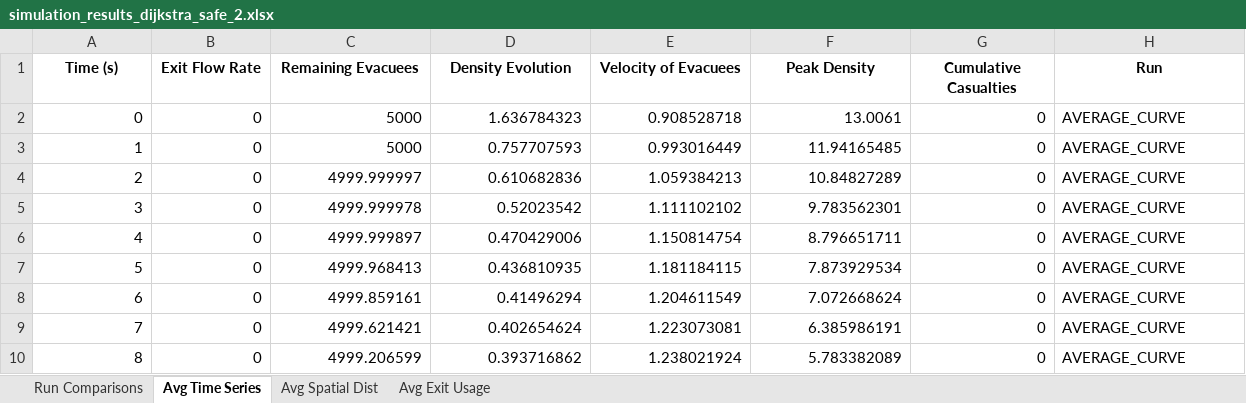
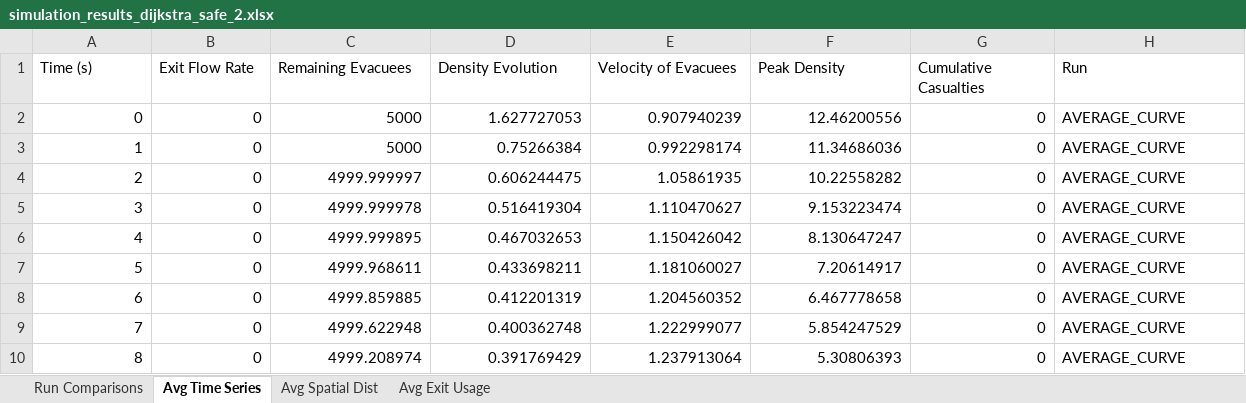
Before and after one commit to DogoeDude/Thesis_Simulation_Dijsktra, an Excel workbook: Dijkstra_SafeZones/simulation_results_dijkstra_safe_2.xlsx, sheet Avg Time Series, drawn as a sheet; only a part is shown; values as stored, in another font and other column widths than the file's, no borders; the diff covers the shown part only; the diff names each change by its address in the sheet, - before the commit and + after, or states it on an @@ line.

```diff
--- a/Dijkstra_SafeZones/simulation_results_dijkstra_safe_2.xlsx (sheet Avg Time Series)
+++ b/Dijkstra_SafeZones/simulation_results_dijkstra_safe_2.xlsx (sheet Avg Time Series)
@@ A1:H1 bold: on → off, alignment: center → left @@
-D2 (Density Evolution): 1.636784323
+D2 (Density Evolution): 1.627727053
-E2 (Velocity of Evacuees): 0.908528718
+E2 (Velocity of Evacuees): 0.907940239
-F2 (Peak Density): 13.0061
+F2 (Peak Density): 12.46200556
-D3 (Density Evolution): 0.757707593
+D3 (Density Evolution): 0.75266384
-E3 (Velocity of Evacuees): 0.993016449
+E3 (Velocity of Evacuees): 0.992298174
-F3 (Peak Density): 11.94165485
+F3 (Peak Density): 11.34686036
-D4 (Density Evolution): 0.610682836
+D4 (Density Evolution): 0.606244475
-E4 (Velocity of Evacuees): 1.059384213
+E4 (Velocity of Evacuees): 1.05861935
-F4 (Peak Density): 10.84827289
+F4 (Peak Density): 10.22558282
-D5 (Density Evolution): 0.52023542
+D5 (Density Evolution): 0.516419304
-E5 (Velocity of Evacuees): 1.111102102
+E5 (Velocity of Evacuees): 1.110470627
-F5 (Peak Density): 9.783562301
+F5 (Peak Density): 9.153223474
-C6 (Remaining Evacuees): 4999.999897
+C6 (Remaining Evacuees): 4999.999895
-D6 (Density Evolution): 0.470429006
+D6 (Density Evolution): 0.467032653
-E6 (Velocity of Evacuees): 1.150814754
+E6 (Velocity of Evacuees): 1.150426042
-F6 (Peak Density): 8.796651711
+F6 (Peak Density): 8.130647247
-C7 (Remaining Evacuees): 4999.968413
+C7 (Remaining Evacuees): 4999.968611
-D7 (Density Evolution): 0.436810935
+D7 (Density Evolution): 0.433698211
-E7 (Velocity of Evacuees): 1.181184115
+E7 (Velocity of Evacuees): 1.181060027
-F7 (Peak Density): 7.873929534
+F7 (Peak Density): 7.20614917
-C8 (Remaining Evacuees): 4999.859161
+C8 (Remaining Evacuees): 4999.859885
-D8 (Density Evolution): 0.41496294
+D8 (Density Evolution): 0.412201319
-E8 (Velocity of Evacuees): 1.204611549
+E8 (Velocity of Evacuees): 1.204560352
-F8 (Peak Density): 7.072668624
+F8 (Peak Density): 6.467778658
-C9 (Remaining Evacuees): 4999.621421
+C9 (Remaining Evacuees): 4999.622948
-D9 (Density Evolution): 0.402654624
+D9 (Density Evolution): 0.400362748
-E9 (Velocity of Evacuees): 1.223073081
+E9 (Velocity of Evacuees): 1.222999077
-F9 (Peak Density): 6.385986191
+F9 (Peak Density): 5.854247529
-C10 (Remaining Evacuees): 4999.206599
+C10 (Remaining Evacuees): 4999.208974
-D10 (Density Evolution): 0.393716862
+D10 (Density Evolution): 0.391769429
-E10 (Velocity of Evacuees): 1.238021924
+E10 (Velocity of Evacuees): 1.237913064
-F10 (Peak Density): 5.783382089
+F10 (Peak Density): 5.30806393
```
Also changed, not shown: 1740 edited cells elsewhere in this sheet, sheet Run Comparisons, sheet Avg Spatial Dist, sheet Avg Exit Usage, 4 other files.
